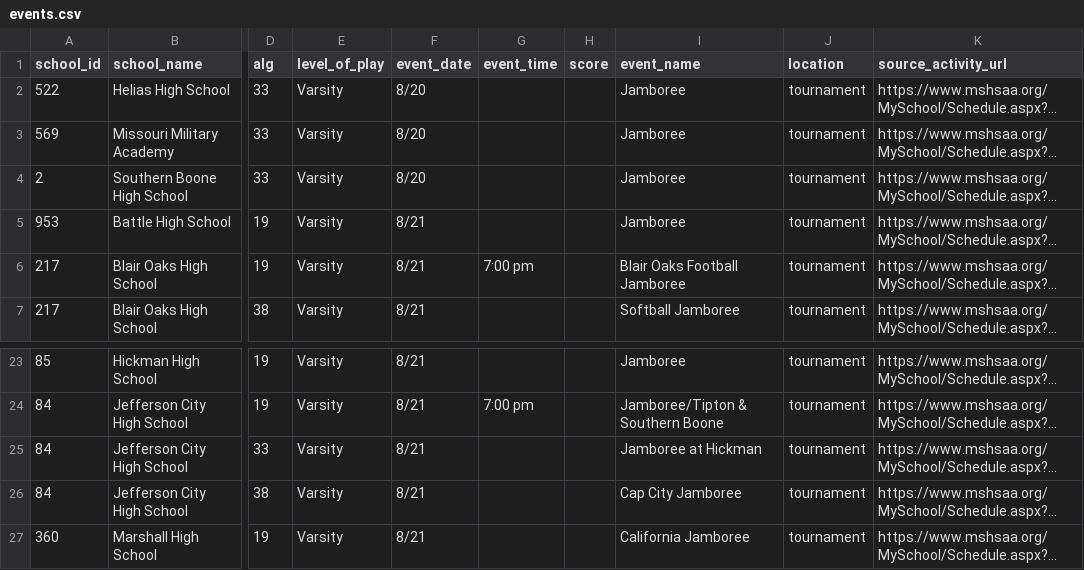
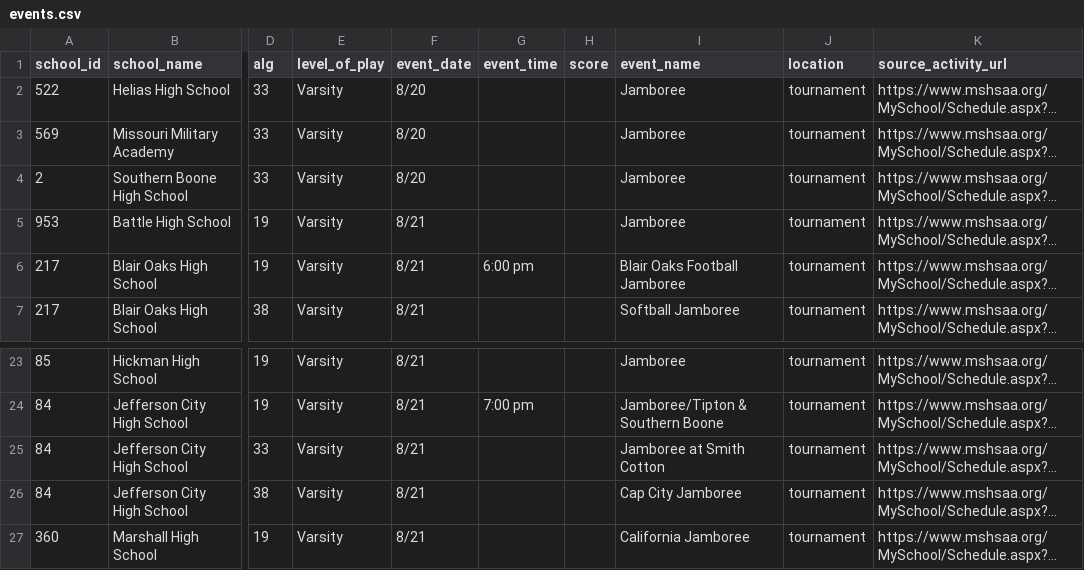
Before and after one commit to apsago/MSHAA, a CSV file: output/events.csv, drawn as a sheet; only a part is shown, gaps mark what is left out; long unchanged cells end in …; the diff covers the shown part only; the diff names each change by its address in the sheet, - before the commit and + after, or states it on an @@ line.

```diff
--- a/output/events.csv
+++ b/output/events.csv
-G6 (event_time): 7:00 pm
+G6 (event_time): 6:00 pm
-I25 (event_name): Jamboree at Hickman
+I25 (event_name): Jamboree at Smith Cotton
```
Also changed, not shown: 7 added rows and 1 edited cell elsewhere in this file, 2 other files.
